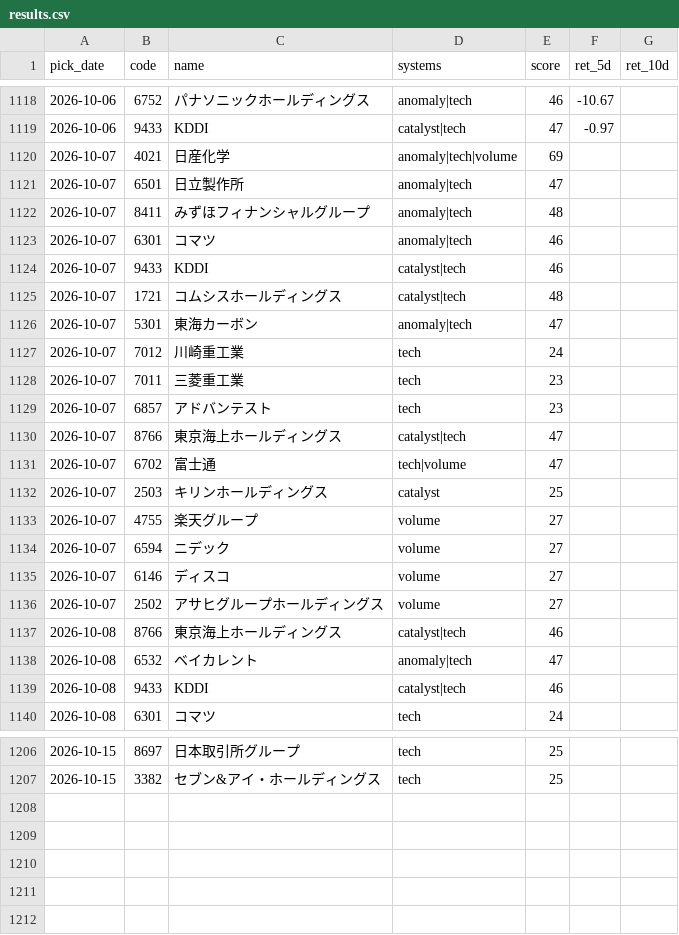
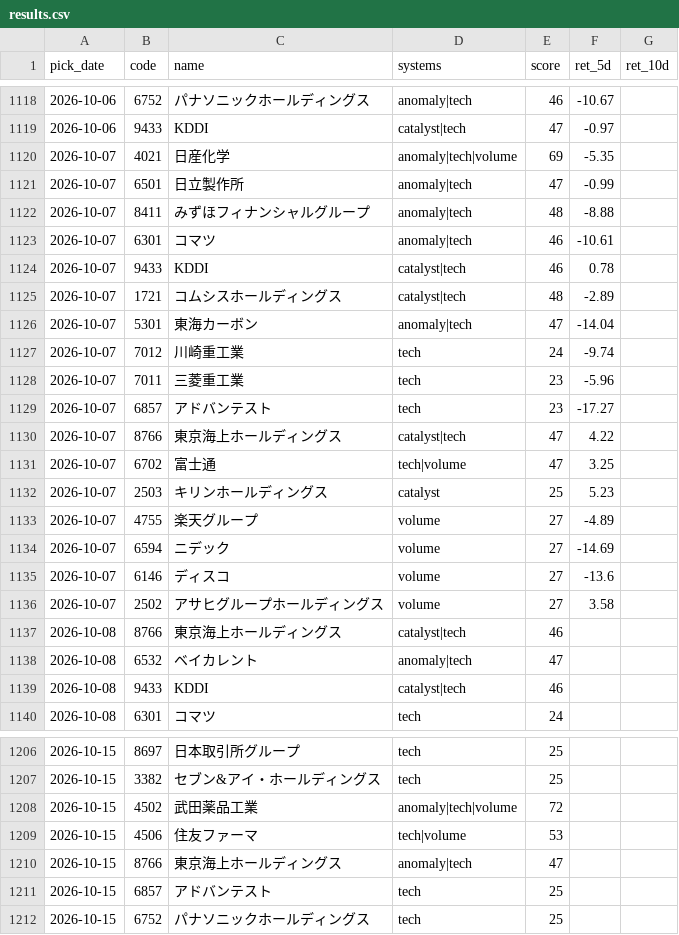
Before and after one commit to Resapan159/Kabu-app, a CSV file: history/results.csv, drawn as a sheet; only a part is shown, gaps mark what is left out; the diff covers the shown part only.

```diff
--- a/history/results.csv
+++ b/history/results.csv
@@ -1119,19 +1119,19 @@ pick_date,code,name,systems,score,ret_5d,ret_10d
 2026-10-06,9433,KDDI,catalyst|tech,47,-0.97,
-2026-10-07,4021,日産化学,anomaly|tech|volume,69,,
-2026-10-07,6501,日立製作所,anomaly|tech,47,,
-2026-10-07,8411,みずほフィナンシャルグループ,anomaly|tech,48,,
-2026-10-07,6301,コマツ,anomaly|tech,46,,
-2026-10-07,9433,KDDI,catalyst|tech,46,,
-2026-10-07,1721,コムシスホールディングス,catalyst|tech,48,,
-2026-10-07,5301,東海カーボン,anomaly|tech,47,,
-2026-10-07,7012,川崎重工業,tech,24,,
-2026-10-07,7011,三菱重工業,tech,23,,
-2026-10-07,6857,アドバンテスト,tech,23,,
-2026-10-07,8766,東京海上ホールディングス,catalyst|tech,47,,
-2026-10-07,6702,富士通,tech|volume,47,,
-2026-10-07,2503,キリンホールディングス,catalyst,25,,
-2026-10-07,4755,楽天グループ,volume,27,,
-2026-10-07,6594,ニデック,volume,27,,
-2026-10-07,6146,ディスコ,volume,27,,
-2026-10-07,2502,アサヒグループホールディングス,volume,27,,
+2026-10-07,4021,日産化学,anomaly|tech|volume,69,-5.35,
+2026-10-07,6501,日立製作所,anomaly|tech,47,-0.99,
+2026-10-07,8411,みずほフィナンシャルグループ,anomaly|tech,48,-8.88,
+2026-10-07,6301,コマツ,anomaly|tech,46,-10.61,
+2026-10-07,9433,KDDI,catalyst|tech,46,0.78,
+2026-10-07,1721,コムシスホールディングス,catalyst|tech,48,-2.89,
+2026-10-07,5301,東海カーボン,anomaly|tech,47,-14.04,
+2026-10-07,7012,川崎重工業,tech,24,-9.74,
+2026-10-07,7011,三菱重工業,tech,23,-5.96,
+2026-10-07,6857,アドバンテスト,tech,23,-17.27,
+2026-10-07,8766,東京海上ホールディングス,catalyst|tech,47,4.22,
+2026-10-07,6702,富士通,tech|volume,47,3.25,
+2026-10-07,2503,キリンホールディングス,catalyst,25,5.23,
+2026-10-07,4755,楽天グループ,volume,27,-4.89,
+2026-10-07,6594,ニデック,volume,27,-14.69,
+2026-10-07,6146,ディスコ,volume,27,-13.6,
+2026-10-07,2502,アサヒグループホールディングス,volume,27,3.58,
 2026-10-08,8766,東京海上ホールディングス,catalyst|tech,46,,
@@ -1207 +1207,6 @@ pick_date,code,name,systems,score,ret_5d,ret_10d
 2026-10-15,3382,セブン&アイ・ホールディングス,tech,25,,
+2026-10-15,4502,武田薬品工業,anomaly|tech|volume,72,,
+2026-10-15,4506,住友ファーマ,tech|volume,53,,
+2026-10-15,8766,東京海上ホールディングス,anomaly|tech,47,,
+2026-10-15,6857,アドバンテスト,tech,25,,
+2026-10-15,6752,パナソニックホールディングス,tech,25,,
```
Also changed, not shown: 16 edited cells elsewhere in this file, history/picks.csv, 3 other files.
